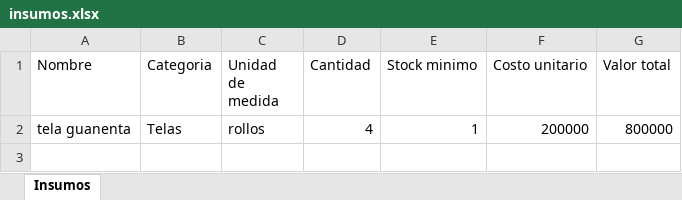
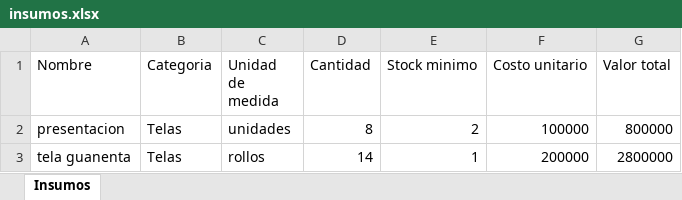
Before and after one commit to achinti24/Casacas, an Excel workbook: reportes/insumos.xlsx, sheet Insumos, drawn as a sheet; values as stored, in another font and other column widths than the file's, no borders; addresses are those after the commit; the diff names each change by its address in the sheet, - before the commit and + after, or states it on an @@ line.

```diff
--- a/reportes/insumos.xlsx (sheet Insumos)
+++ b/reportes/insumos.xlsx (sheet Insumos)
+row 2: presentacion | Telas | unidades | 8 | 2 | 100000 | 800000
-D3 (Cantidad): 4
+D3 (Cantidad): 14
-G3 (Valor total): 800000
+G3 (Valor total): 2800000
```
Also changed, not shown: reportes/inventario.xlsx, reportes/movimientos.xlsx, 2 other files.
